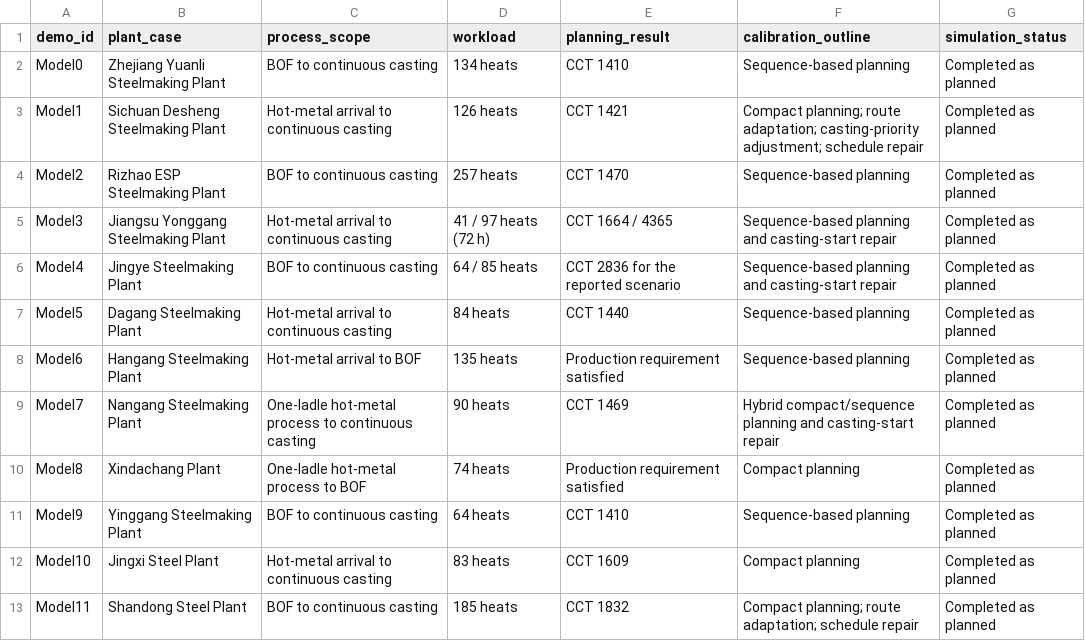
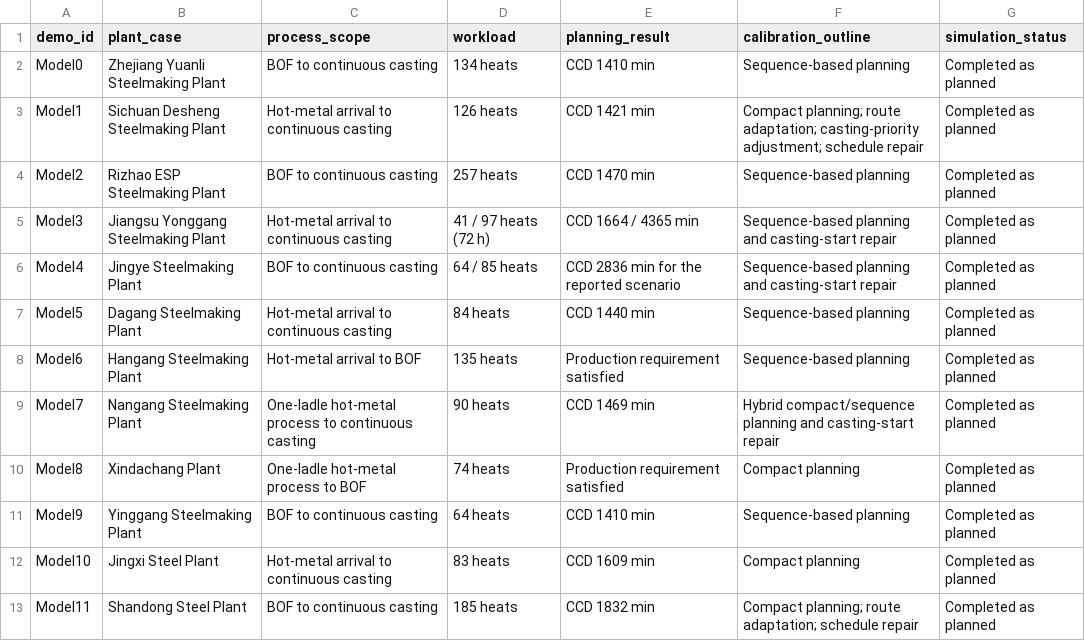
Before and after one commit to Eyan233/DT-SOPS-Demo-for-Steelmaking-Plants, a CSV file: data/plant_catalog.csv, drawn as a sheet.

```diff
--- a/data/plant_catalog.csv
+++ b/data/plant_catalog.csv
@@ -1,13 +1,13 @@
 demo_id,plant_case,process_scope,workload,planning_result,calibration_outline,simulation_status
-Model0,Zhejiang Yuanli Steelmaking Plant,BOF to continuous casting,134 heats,CCT 1410,Sequence-based planning,Completed as planned
-Model1,Sichuan Desheng Steelmaking Plant,Hot-metal arrival to continuous casting,126 heats,CCT 1421,"Compact planning; route adaptation; casting-priority adjustment; schedule repair",Completed as planned
-Model2,Rizhao ESP Steelmaking Plant,BOF to continuous casting,257 heats,CCT 1470,Sequence-based planning,Completed as planned
-Model3,Jiangsu Yonggang Steelmaking Plant,Hot-metal arrival to continuous casting,41 / 97 heats (72 h),CCT 1664 / 4365,Sequence-based planning and casting-start repair,Completed as planned
-Model4,Jingye Steelmaking Plant,BOF to continuous casting,64 / 85 heats,CCT 2836 for the reported scenario,Sequence-based planning and casting-start repair,Completed as planned
-Model5,Dagang Steelmaking Plant,Hot-metal arrival to continuous casting,84 heats,CCT 1440,Sequence-based planning,Completed as planned
+Model0,Zhejiang Yuanli Steelmaking Plant,BOF to continuous casting,134 heats,CCD 1410 min,Sequence-based planning,Completed as planned
+Model1,Sichuan Desheng Steelmaking Plant,Hot-metal arrival to continuous casting,126 heats,CCD 1421 min,"Compact planning; route adaptation; casting-priority adjustment; schedule repair",Completed as planned
+Model2,Rizhao ESP Steelmaking Plant,BOF to continuous casting,257 heats,CCD 1470 min,Sequence-based planning,Completed as planned
+Model3,Jiangsu Yonggang Steelmaking Plant,Hot-metal arrival to continuous casting,41 / 97 heats (72 h),CCD 1664 / 4365 min,Sequence-based planning and casting-start repair,Completed as planned
+Model4,Jingye Steelmaking Plant,BOF to continuous casting,64 / 85 heats,CCD 2836 min for the reported scenario,Sequence-based planning and casting-start repair,Completed as planned
+Model5,Dagang Steelmaking Plant,Hot-metal arrival to continuous casting,84 heats,CCD 1440 min,Sequence-based planning,Completed as planned
 Model6,Hangang Steelmaking Plant,Hot-metal arrival to BOF,135 heats,Production requirement satisfied,Sequence-based planning,Completed as planned
-Model7,Nangang Steelmaking Plant,One-ladle hot-metal process to continuous casting,90 heats,CCT 1469,Hybrid compact/sequence planning and casting-start repair,Completed as planned
+Model7,Nangang Steelmaking Plant,One-ladle hot-metal process to continuous casting,90 heats,CCD 1469 min,Hybrid compact/sequence planning and casting-start repair,Completed as planned
 Model8,Xindachang Plant,One-ladle hot-metal process to BOF,74 heats,Production requirement satisfied,Compact planning,Completed as planned
-Model9,Yinggang Steelmaking Plant,BOF to continuous casting,64 heats,CCT 1410,Sequence-based planning,Completed as planned
-Model10,Jingxi Steel Plant,Hot-metal arrival to continuous casting,83 heats,CCT 1609,Compact planning,Completed as planned
-Model11,Shandong Steel Plant,BOF to continuous casting,185 heats,CCT 1832,"Compact planning; route adaptation; schedule repair",Completed as planned
+Model9,Yinggang Steelmaking Plant,BOF to continuous casting,64 heats,CCD 1410 min,Sequence-based planning,Completed as planned
+Model10,Jingxi Steel Plant,Hot-metal arrival to continuous casting,83 heats,CCD 1609 min,Compact planning,Completed as planned
+Model11,Shandong Steel Plant,BOF to continuous casting,185 heats,CCD 1832 min,"Compact planning; route adaptation; schedule repair",Completed as planned
```
Also changed, not shown: 1 other file.
